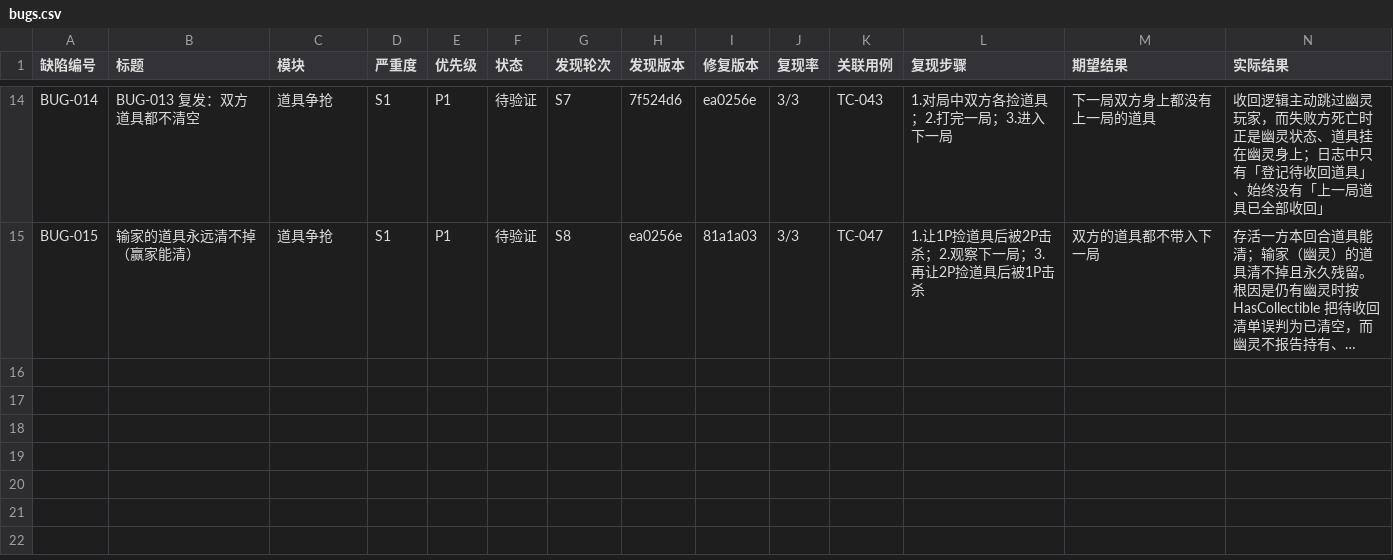
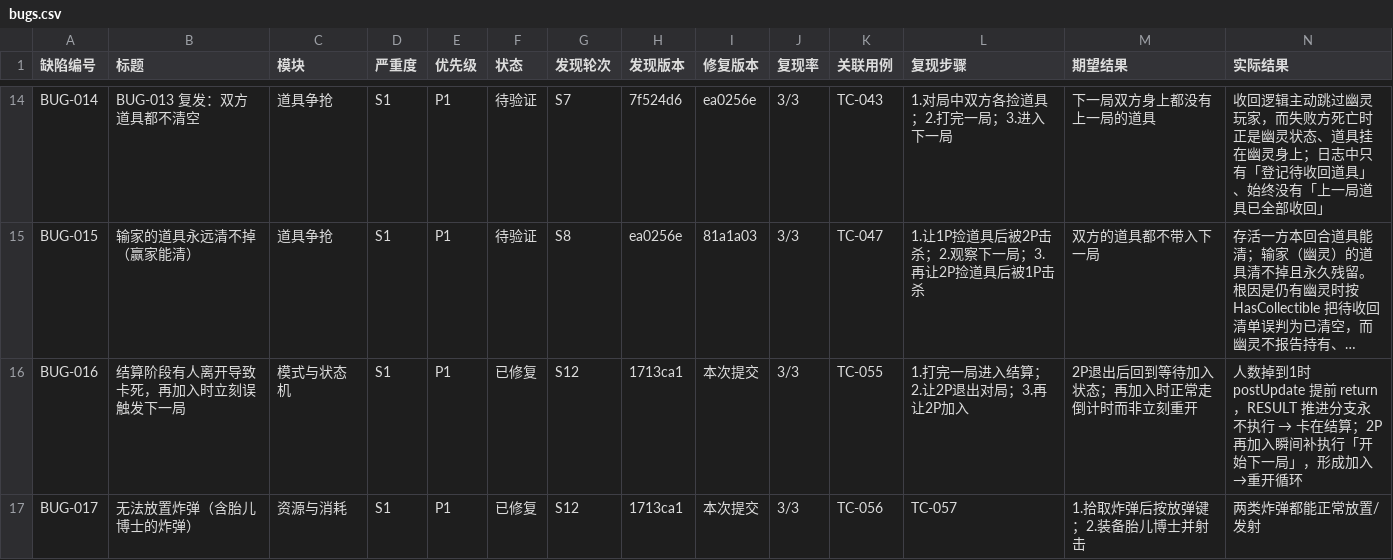
Before and after one commit to duihcuan/isaacREP-Co-opPVP, a CSV file: docs/testing/bugs.csv, drawn as a sheet; only a part is shown, gaps mark what is left out; long unchanged cells end in …; rows hold the shown columns only; the diff names each change by its address in the sheet, - before the commit and + after, or states it on an @@ line.

Commit message:
fix: 修复结算卡死导致的加入即重开循环，并恢复炸弹使用（BUG-016/017）
BUG-016：人数掉到1时不再提前 return 卡死结算；shouldAbortRound 纳入 RESULT，中止时回到 ARMING 等待再加入并清理残留。BUG-017：移除放弹输入屏蔽；postBombInit 不再扣库存/移除炸弹，胎儿博士等道具炸弹恢复正常（道具产生的炸弹本就不消耗库存）。另记录遗留：资源归属的拾取回调实测不触发，个人资源计数与显示需换归属路径。

```diff
--- a/docs/testing/bugs.csv
+++ b/docs/testing/bugs.csv
+row 16: BUG-016 | 结算阶段有人离开导致卡死，再加入时立刻误触发下一局 | 模式与状态机 | S1 | P1 | 已修复 | S12 | 1713ca1 | 本次提交 | 3/3 | TC-055 | 1.打完一局进入结算；2.让2P退出对局；3.再让2P加入 | 2P退出后回到等待加入状态；再加入时正常走倒计时而非立刻重开 | 人数掉到1时 postUpdate 提前 return，RESULT 推进分支永不执行 → 卡在结算；2P 再加入瞬间补执行「开始下一局」，形成加入→重开循环
+row 17: BUG-017 | 无法放置炸弹（含胎儿博士的炸弹） | 资源与消耗 | S1 | P1 | 已修复 | S12 | 1713ca1 | 本次提交 | 3/3 | TC-056 | TC-057 | 1.拾取炸弹后按放弹键；2.装备胎儿博士并射击 | 两类炸弹都能正常放置/发射
```
Also changed, not shown: 4 other files.
